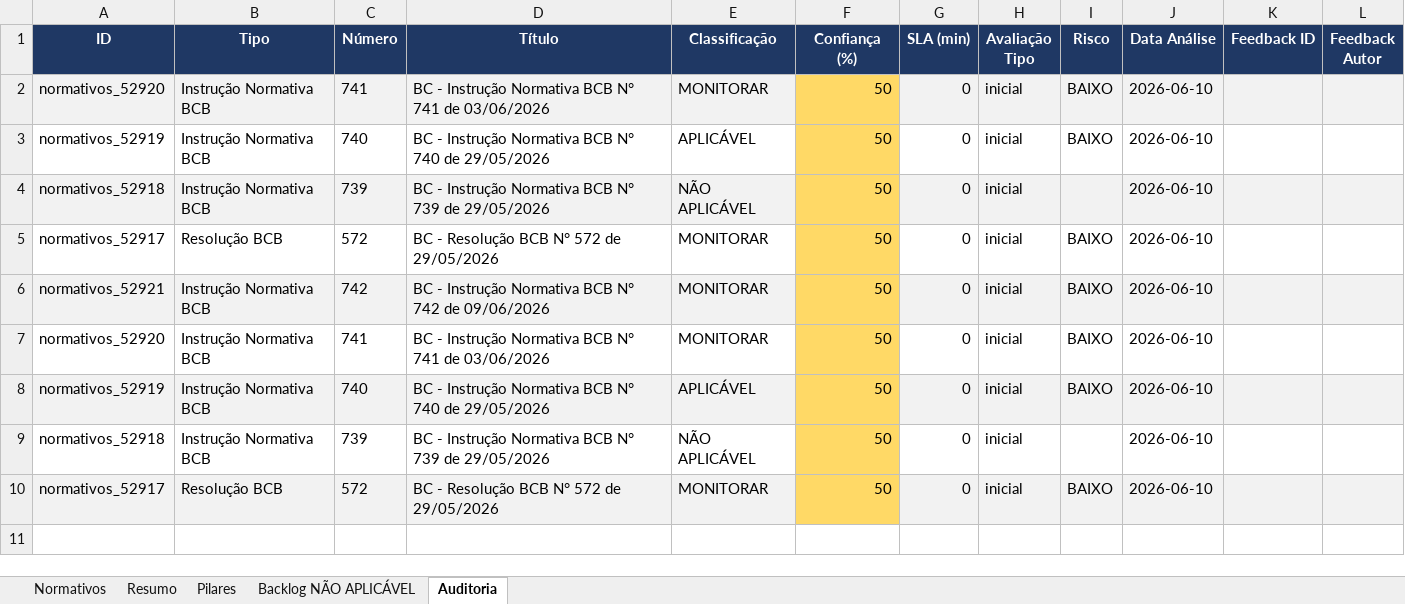
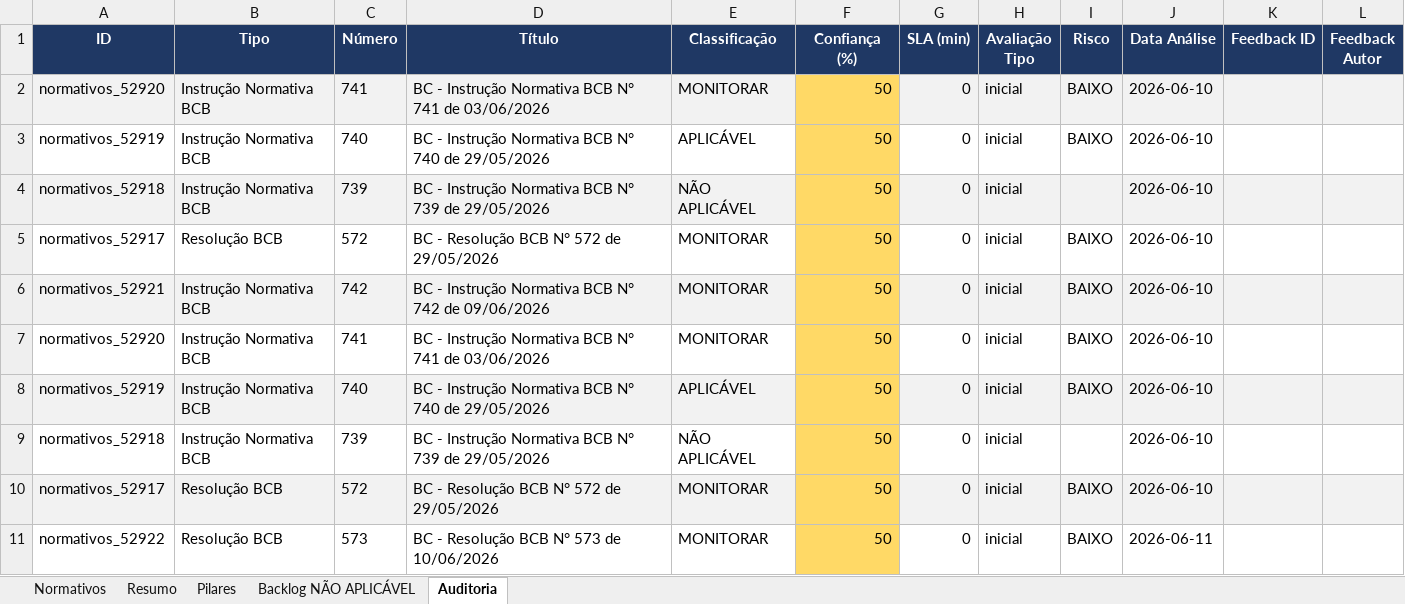
Before and after one commit to giovannabatistutti-ctrl/normativos_md, an Excel workbook: planilha/normativos_radar.xlsx, sheet Auditoria, drawn as a sheet; values as stored, in another font and other column widths than the file's, no borders; the diff names each change by its address in the sheet, - before the commit and + after, or states it on an @@ line.

Commit message:
feat: atualiza planilha normativos (2026-06-11 11:01)

```diff
--- a/planilha/normativos_radar.xlsx (sheet Auditoria)
+++ b/planilha/normativos_radar.xlsx (sheet Auditoria)
+row 11: normativos_52922 | Resolução BCB | 573 | BC - Resolução BCB N° 573 de 10/06/2026 | MONITORAR | 50 | 0 | inicial | BAIXO | 2026-06-11
```
Also changed, not shown: sheet Normativos, sheet Pilares, sheet Resumo.
